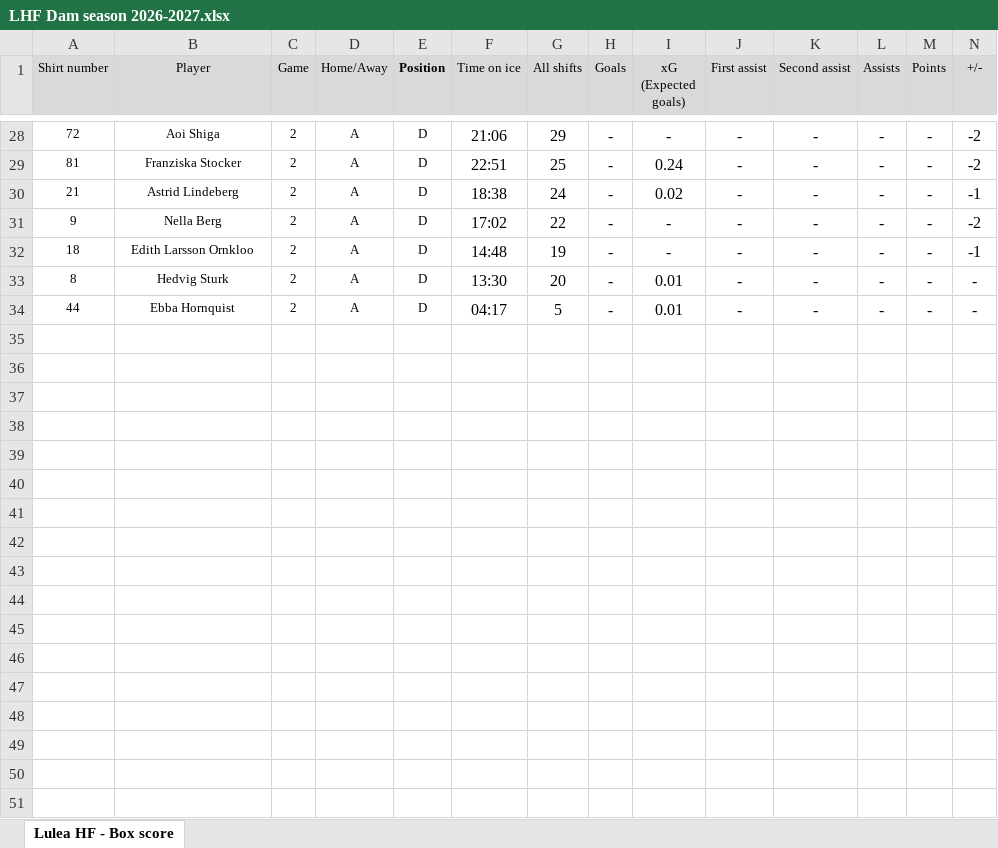
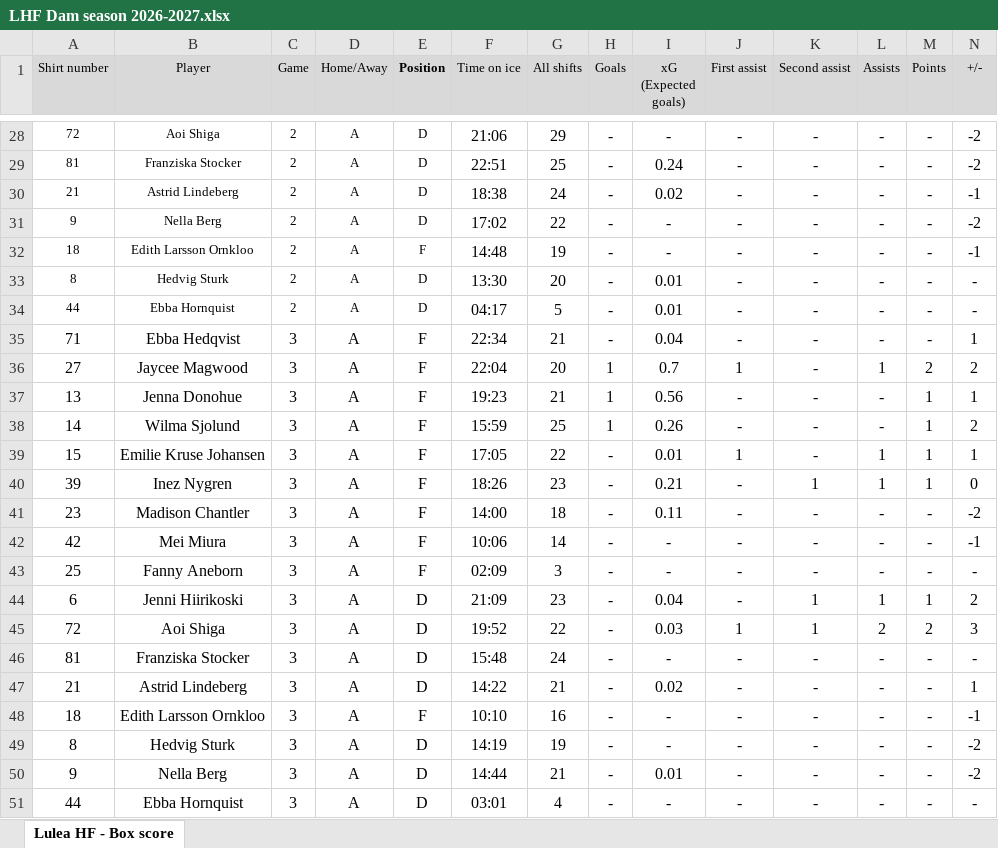
Before and after one commit to Mikko83-bit/SDHL_SC, an Excel workbook: LHF Dam season 2026-2027.xlsx, sheet Lulea HF - Box score, drawn as a sheet; only a part is shown, gaps mark what is left out; values as stored, in another font and other column widths than the file's, no borders; rows hold the shown columns only; the diff names each change by its address in the sheet, - before the commit and + after, or states it on an @@ line.

Commit message:
Add files via upload

```diff
--- a/LHF Dam season 2026-2027.xlsx (sheet Lulea HF - Box score)
+++ b/LHF Dam season 2026-2027.xlsx (sheet Lulea HF - Box score)
-E32 (Position): D
+E32 (Position): F
+row 35: 71 | Ebba Hedqvist | 3 | A | F | 22:34 | 21 | - | 0.04 | - | - | - | - | 1
+row 36: 27 | Jaycee Magwood | 3 | A | F | 22:04 | 20 | 1 | 0.7 | 1 | - | 1 | 2 | 2
+row 37: 13 | Jenna Donohue | 3 | A | F | 19:23 | 21 | 1 | 0.56 | - | - | - | 1 | 1
+row 38: 14 | Wilma Sjolund | 3 | A | F | 15:59 | 25 | 1 | 0.26 | - | - | - | 1 | 2
+row 39: 15 | Emilie Kruse Johansen | 3 | A | F | 17:05 | 22 | - | 0.01 | 1 | - | 1 | 1 | 1
+row 40: 39 | Inez Nygren | 3 | A | F | 18:26 | 23 | - | 0.21 | - | 1 | 1 | 1 | 0
+row 41: 23 | Madison Chantler | 3 | A | F | 14:00 | 18 | - | 0.11 | - | - | - | - | -2
+row 42: 42 | Mei Miura | 3 | A | F | 10:06 | 14 | - | - | - | - | - | - | -1
+row 43: 25 | Fanny Aneborn | 3 | A | F | 02:09 | 3 | - | - | - | - | - | - | -
+row 44: 6 | Jenni Hiirikoski | 3 | A | D | 21:09 | 23 | - | 0.04 | - | 1 | 1 | 1 | 2
+row 45: 72 | Aoi Shiga | 3 | A | D | 19:52 | 22 | - | 0.03 | 1 | 1 | 2 | 2 | 3
+row 46: 81 | Franziska Stocker | 3 | A | D | 15:48 | 24 | - | - | - | - | - | - | -
+row 47: 21 | Astrid Lindeberg | 3 | A | D | 14:22 | 21 | - | 0.02 | - | - | - | - | 1
+row 48: 18 | Edith Larsson Ornkloo | 3 | A | F | 10:10 | 16 | - | - | - | - | - | - | -1
+row 49: 8 | Hedvig Sturk | 3 | A | D | 14:19 | 19 | - | - | - | - | - | - | -2
+row 50: 9 | Nella Berg | 3 | A | D | 14:44 | 21 | - | 0.01 | - | - | - | - | -2
+row 51: 44 | Ebba Hornquist | 3 | A | D | 03:01 | 4 | - | - | - | - | - | - | -
```
